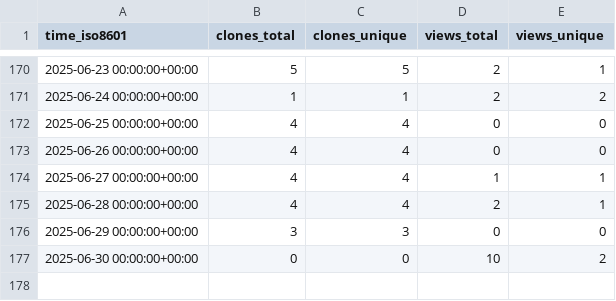
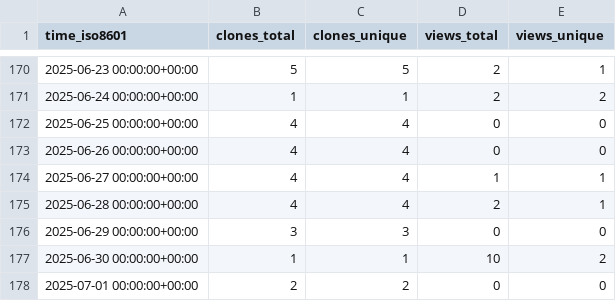
Before and after one commit to Zheng206/ComBatFamQC, a CSV file: Zheng206/ComBatFamQC/ghrs-data/views_clones_aggregate.csv, drawn as a sheet; only a part is shown, gaps mark what is left out.

```diff
--- a/Zheng206/ComBatFamQC/ghrs-data/views_clones_aggregate.csv
+++ b/Zheng206/ComBatFamQC/ghrs-data/views_clones_aggregate.csv
@@ -176,2 +176,3 @@ time_iso8601,clones_total,clones_unique,views_total,views_unique
 2025-06-29 00:00:00+00:00,3,3,0,0
-2025-06-30 00:00:00+00:00,0,0,10,2
+2025-06-30 00:00:00+00:00,1,1,10,2
+2025-07-01 00:00:00+00:00,2,2,0,0
```
Also changed, not shown: 1 other file.
